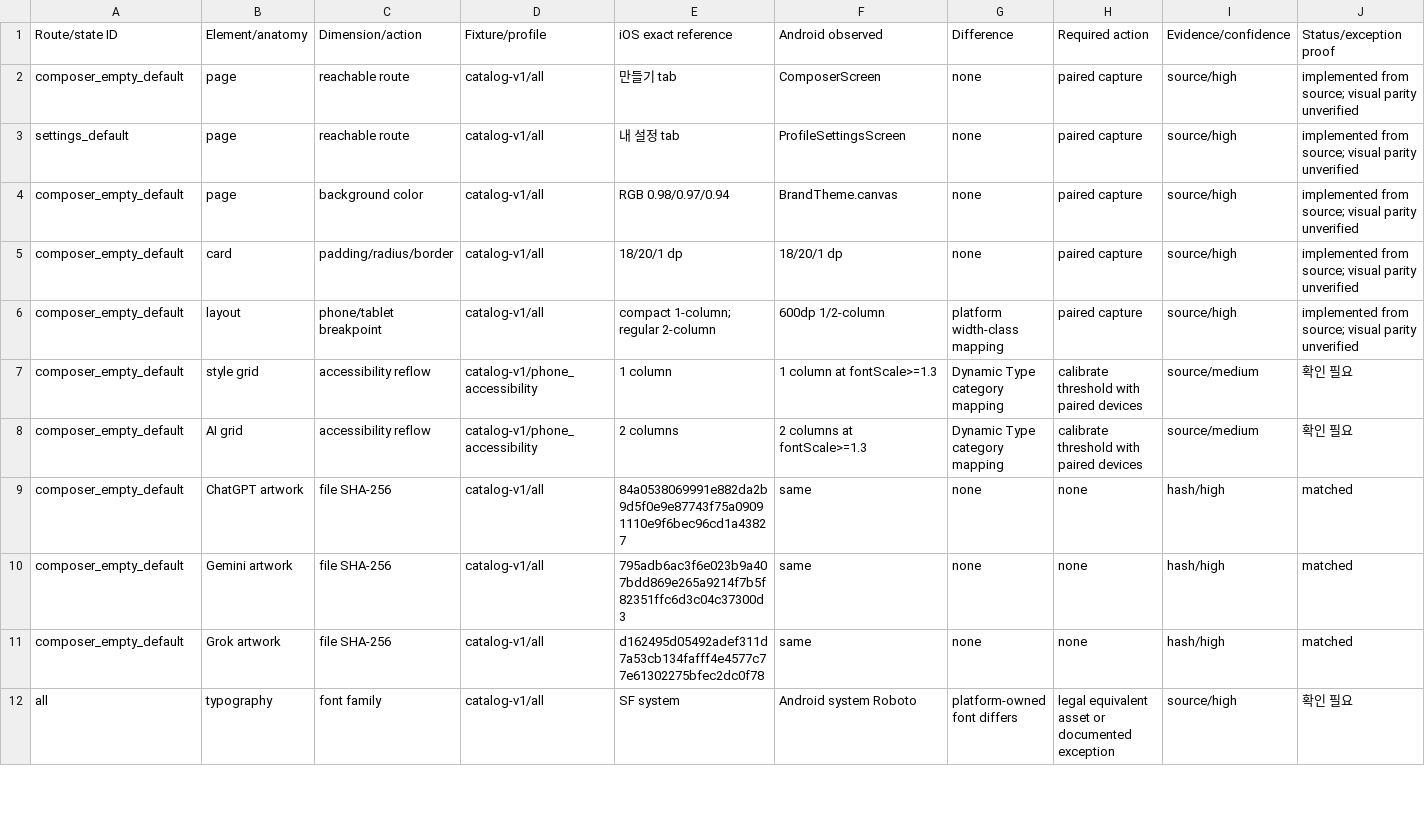
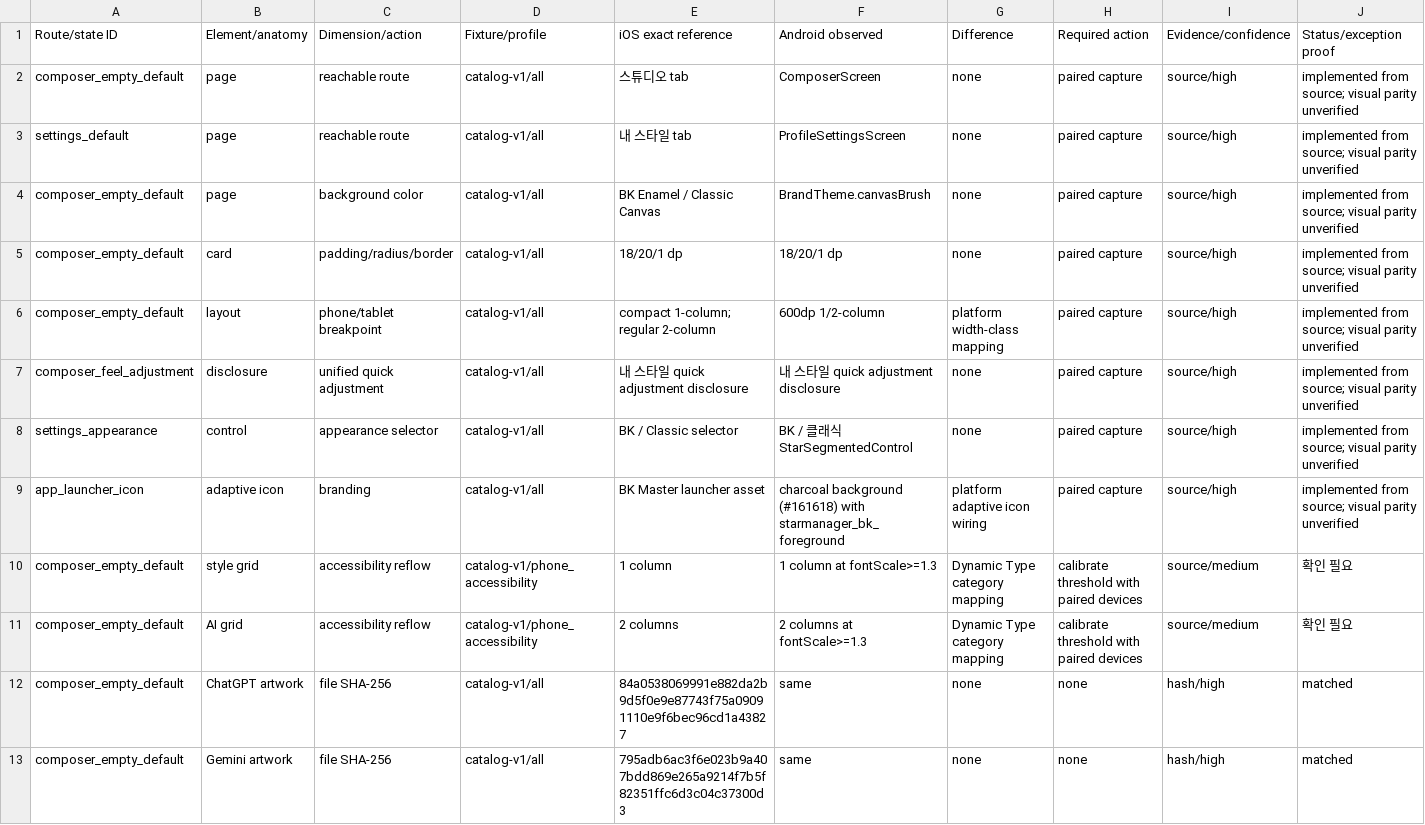
Before and after one commit to armsone/StarManager-Android, a CSV file: parity/matrix/parity.csv, drawn as a sheet; only a part is shown; the shorter side is filled out with more unchanged rows.

Commit message:
Release Android 2.0.0

```diff
--- a/parity/matrix/parity.csv
+++ b/parity/matrix/parity.csv
@@ -1,7 +1,10 @@
 Route/state ID,Element/anatomy,Dimension/action,Fixture/profile,iOS exact reference,Android observed,Difference,Required action,Evidence/confidence,Status/exception proof
-composer_empty_default,page,reachable route,catalog-v1/all,만들기 tab,ComposerScreen,none,paired capture,source/high,implemented from source; visual parity unverified
-settings_default,page,reachable route,catalog-v1/all,내 설정 tab,ProfileSettingsScreen,none,paired capture,source/high,implemented from source; visual parity unverified
-composer_empty_default,page,background color,catalog-v1/all,"RGB 0.98/0.97/0.94",BrandTheme.canvas,none,paired capture,source/high,implemented from source; visual parity unverified
+composer_empty_default,page,reachable route,catalog-v1/all,스튜디오 tab,ComposerScreen,none,paired capture,source/high,implemented from source; visual parity unverified
+settings_default,page,reachable route,catalog-v1/all,내 스타일 tab,ProfileSettingsScreen,none,paired capture,source/high,implemented from source; visual parity unverified
+composer_empty_default,page,background color,catalog-v1/all,BK Enamel / Classic Canvas,BrandTheme.canvasBrush,none,paired capture,source/high,implemented from source; visual parity unverified
 composer_empty_default,card,padding/radius/border,catalog-v1/all,18/20/1 dp,18/20/1 dp,none,paired capture,source/high,implemented from source; visual parity unverified
 composer_empty_default,layout,phone/tablet breakpoint,catalog-v1/all,"compact 1-column; regular 2-column",600dp 1/2-column,platform width-class mapping,paired capture,source/high,implemented from source; visual parity unverified
+composer_feel_adjustment,disclosure,unified quick adjustment,catalog-v1/all,내 스타일 quick adjustment disclosure,내 스타일 quick adjustment disclosure,none,paired capture,source/high,implemented from source; visual parity unverified
+settings_appearance,control,appearance selector,catalog-v1/all,BK / Classic selector,BK / 클래식 StarSegmentedControl,none,paired capture,source/high,implemented from source; visual parity unverified
+app_launcher_icon,adaptive icon,branding,catalog-v1/all,BK Master launcher asset,charcoal background (#161618) with starmanager_bk_foreground,platform adaptive icon wiring,paired capture,source/high,implemented from source; visual parity unverified
 composer_empty_default,style grid,accessibility reflow,catalog-v1/phone_accessibility,1 column,1 column at fontScale>=1.3,Dynamic Type category mapping,calibrate threshold with paired devices,source/medium,확인 필요
```
Also changed, not shown: 19 other files.
